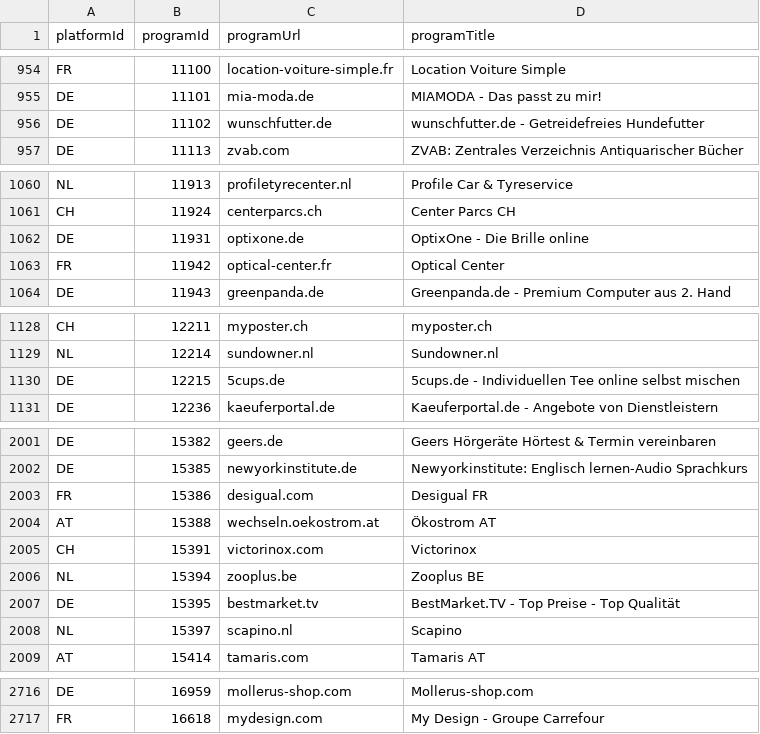
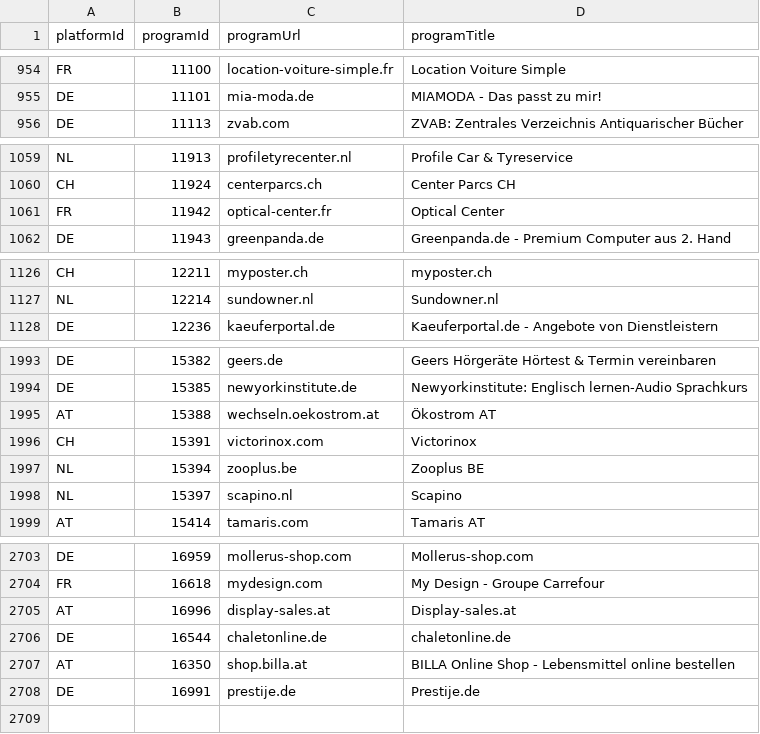
Before and after one commit to affilinet/browser-webextension-publisher, a CSV file: resources/programs.csv, drawn as a sheet; only a part is shown, gaps mark what is left out; the diff covers the shown part only.

Commit message:
Update programs CSV

```diff
--- a/resources/programs.csv
+++ b/resources/programs.csv
@@ -955,3 +955,2 @@ FR;11100;location-voiture-simple.fr;Location Voiture Simple
 DE;11101;mia-moda.de;MIAMODA - Das passt zu mir!
-DE;11102;wunschfutter.de;wunschfutter.de - Getreidefreies Hundefutter
 DE;11113;zvab.com;ZVAB: Zentrales Verzeichnis Antiquarischer Bücher
@@ -1061,3 +1060,2 @@ NL;11913;profiletyrecenter.nl;Profile Car & Tyreservice
 CH;11924;centerparcs.ch;Center Parcs CH
-DE;11931;optixone.de;OptixOne - Die Brille online
 FR;11942;optical-center.fr;Optical Center
@@ -1129,3 +1127,2 @@ CH;12211;myposter.ch;myposter.ch
 NL;12214;sundowner.nl;Sundowner.nl
-DE;12215;5cups.de;5cups.de - Individuellen Tee online selbst mischen
 DE;12236;kaeuferportal.de;Kaeuferportal.de - Angebote von Dienstleistern
@@ -2002,3 +1994,2 @@ DE;15382;geers.de;Geers Hörgeräte Hörtest & Termin vereinbaren
 DE;15385;newyorkinstitute.de;Newyorkinstitute: Englisch lernen-Audio Sprachkurs
-FR;15386;desigual.com;Desigual FR
 AT;15388;wechseln.oekostrom.at;Ökostrom AT
@@ -2006,3 +1997,2 @@ CH;15391;victorinox.com;Victorinox
 NL;15394;zooplus.be;Zooplus BE
-DE;15395;bestmarket.tv;BestMarket.TV - Top Preise - Top Qualität
 NL;15397;scapino.nl;Scapino
@@ -2717 +2704,5 @@ DE;16959;mollerus-shop.com;Mollerus-shop.com
 FR;16618;mydesign.com;My Design - Groupe Carrefour
+AT;16996;display-sales.at;Display-sales.at
+DE;16544;chaletonline.de;chaletonline.de
+AT;16350;shop.billa.at;BILLA Online Shop - Lebensmittel online bestellen
+DE;16991;prestije.de;Prestije.de
```
Also changed, not shown: 8 removed rows elsewhere in this file.
